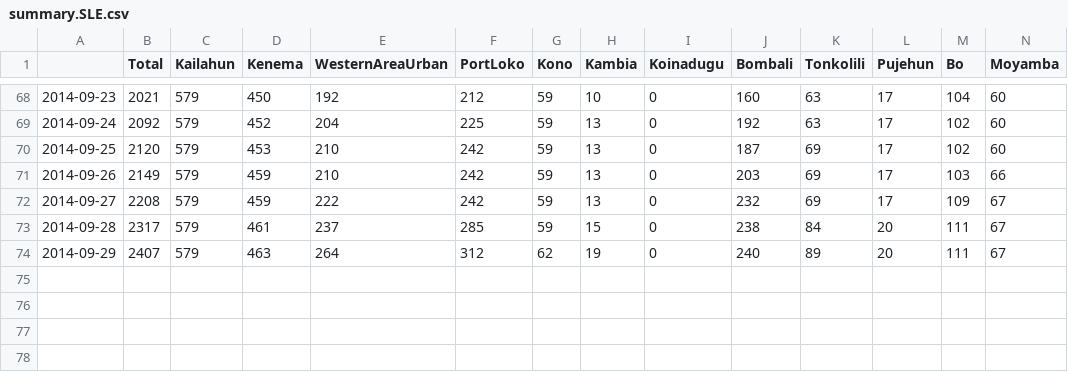
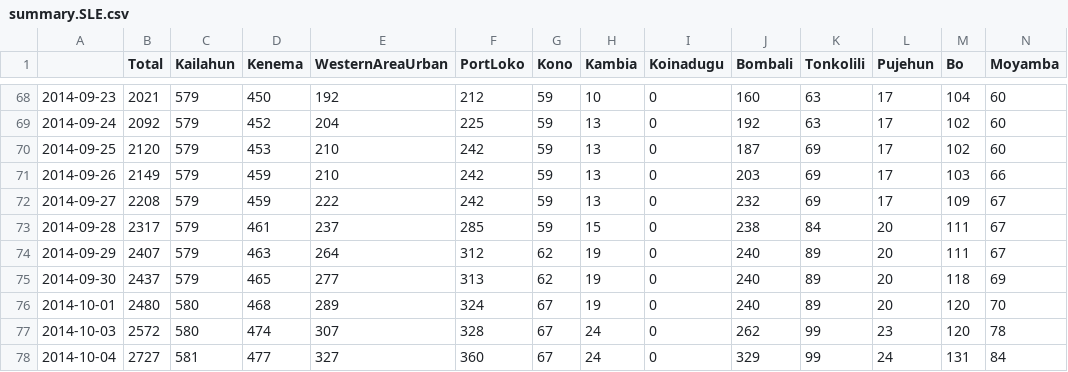
Before and after one commit to Sarthak07/ZEBOV-2013-WAfrica-data, a CSV file: summary.SLE.csv, drawn as a sheet; only a part is shown, gaps mark what is left out; rows hold the shown columns only; the diff names each change by its address in the sheet, - before the commit and + after, or states it on an @@ line.

```diff
--- a/summary.SLE.csv
+++ b/summary.SLE.csv
+row 75: 2014-09-30 | 2437 | 579 | 465 | 277 | 313 | 62 | 19 | 0 | 240 | 89 | 20 | 118 | 69
+row 76: 2014-10-01 | 2480 | 580 | 468 | 289 | 324 | 67 | 19 | 0 | 240 | 89 | 20 | 120 | 70
+row 77: 2014-10-03 | 2572 | 580 | 474 | 307 | 328 | 67 | 24 | 0 | 262 | 99 | 23 | 120 | 78
+row 78: 2014-10-04 | 2727 | 581 | 477 | 327 | 360 | 67 | 24 | 0 | 329 | 99 | 24 | 131 | 84
```
Also changed, not shown: summary.LBR.csv, summary.csv, 2 other files.
